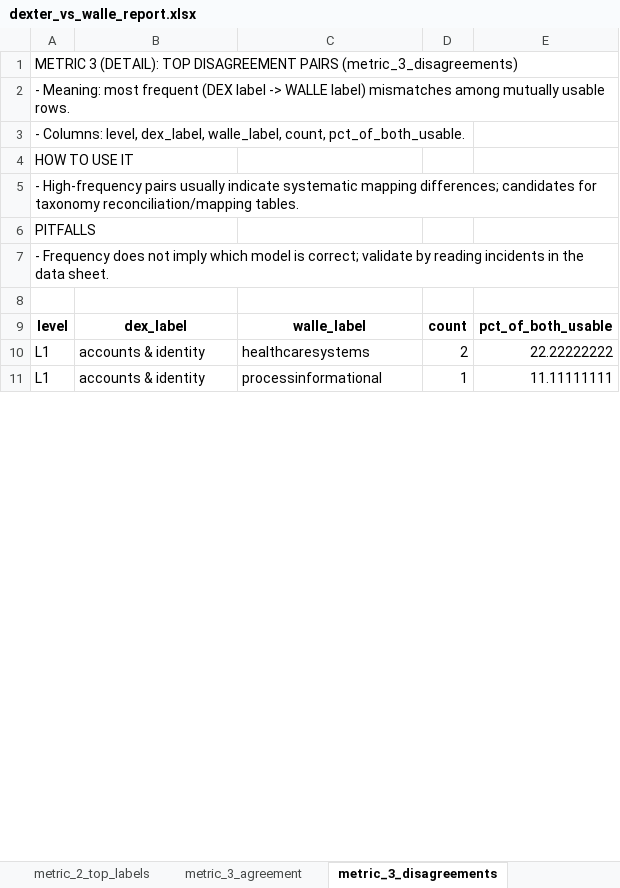
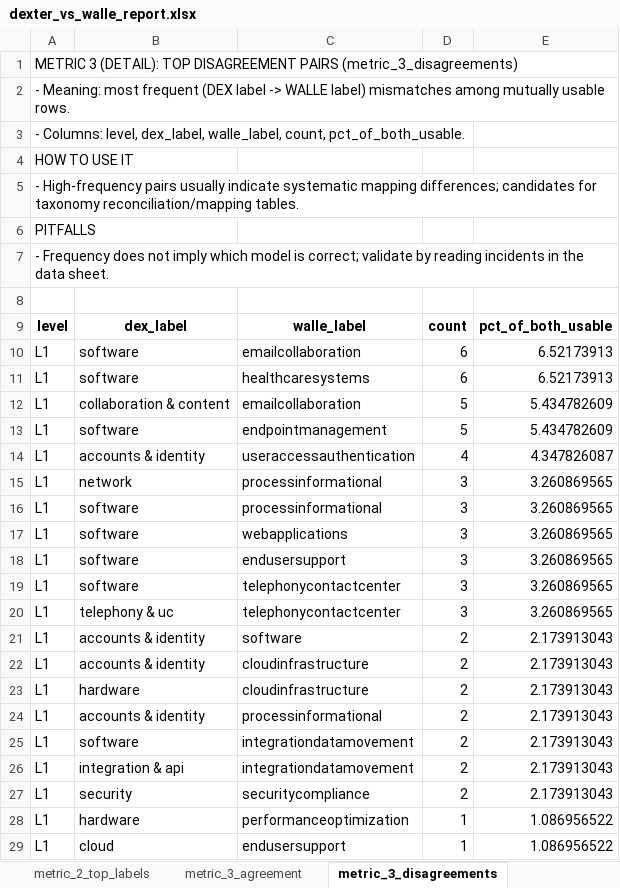
Before and after one commit to vrpenugonda/wi, an Excel workbook: dexter_vs_walle_report.xlsx, sheet metric_3_disagreements, drawn as a sheet; only a part is shown; values as stored, in another font and other column widths than the file's, no borders; addresses are those after the commit; the diff covers the shown part only; the diff names each change by its address in the sheet, - before the commit and + after, or states it on an @@ line.

```diff
--- a/dexter_vs_walle_report.xlsx (sheet metric_3_disagreements)
+++ b/dexter_vs_walle_report.xlsx (sheet metric_3_disagreements)
+row 10: L1 | software | emailcollaboration | 6 | 6.52173913
+row 11: L1 | software | healthcaresystems | 6 | 6.52173913
+row 12: L1 | collaboration & content | emailcollaboration | 5 | 5.434782609
+row 13: L1 | software | endpointmanagement | 5 | 5.434782609
+row 14: L1 | accounts & identity | useraccessauthentication | 4 | 4.347826087
+row 15: L1 | network | processinformational | 3 | 3.260869565
+row 16: L1 | software | processinformational | 3 | 3.260869565
+row 17: L1 | software | webapplications | 3 | 3.260869565
+row 18: L1 | software | endusersupport | 3 | 3.260869565
+row 19: L1 | software | telephonycontactcenter | 3 | 3.260869565
+row 20: L1 | telephony & uc | telephonycontactcenter | 3 | 3.260869565
+row 21: L1 | accounts & identity | software | 2 | 2.173913043
-C22: healthcaresystems
+C22: cloudinfrastructure
-E22: 22.22222222
+E22: 2.173913043
+row 23: L1 | hardware | cloudinfrastructure | 2 | 2.173913043
-D24: 1
+D24: 2
-E24: 11.11111111
+E24: 2.173913043
+row 25: L1 | software | integrationdatamovement | 2 | 2.173913043
+row 26: L1 | integration & api | integrationdatamovement | 2 | 2.173913043
+row 27: L1 | security | securitycompliance | 2 | 2.173913043
+row 28: L1 | hardware | performanceoptimization | 1 | 1.086956522
+row 29: L1 | cloud | endusersupport | 1 | 1.086956522
```
Also changed, not shown: 50 added rows, 1 removed row and 74 edited cells elsewhere in this sheet, sheet metric_6_llm_judge_rows, sheet data, sheet metric_2_top_labels, sheet metric_4_walle_explainability, sheet metric_6_llm_judge_summary, sheet metric_2_granularity, 3 more sheets, other sheet tabs.
